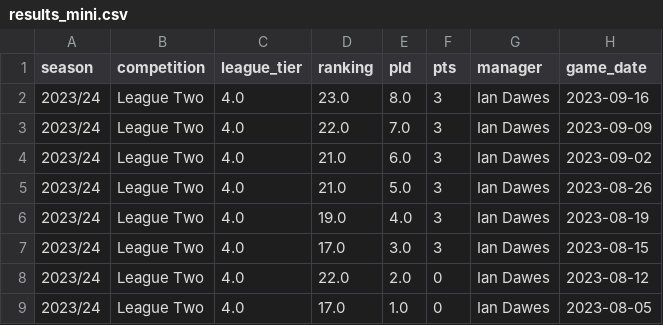
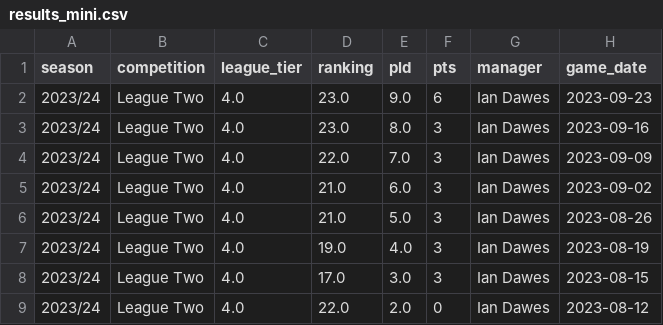
Before and after one commit to petebrown/league-position-tool, a CSV file: docs/input/results_mini.csv, drawn as a sheet; only a part is shown; the shorter side is filled out with more unchanged rows.

```diff
--- a/docs/input/results_mini.csv
+++ b/docs/input/results_mini.csv
@@ -1,2 +1,3 @@
 season,competition,league_tier,ranking,pld,pts,manager,game_date
+2023/24,League Two,4.0,23.0,9.0,6,Ian Dawes,2023-09-23
 2023/24,League Two,4.0,23.0,8.0,3,Ian Dawes,2023-09-16
```
